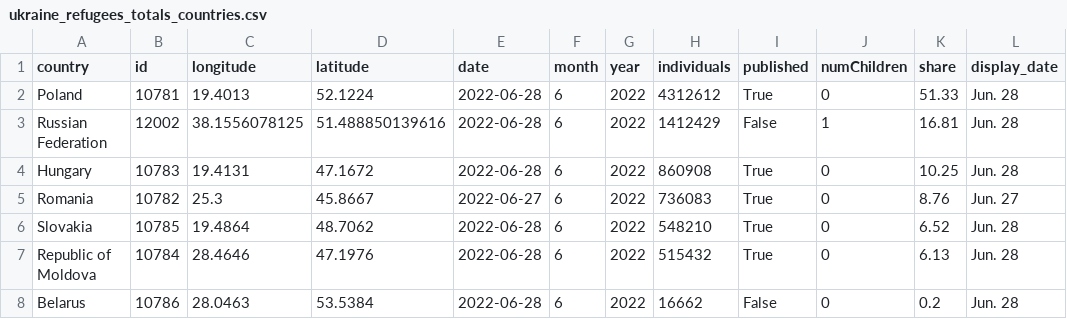
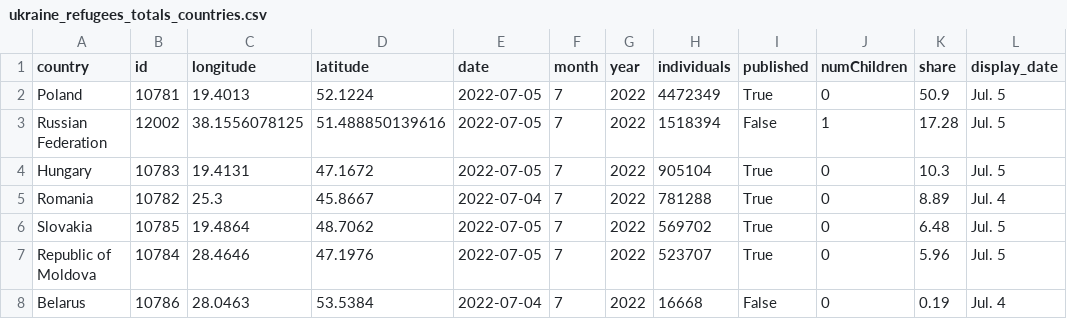
Before and after one commit to gridviz/ukraine-refugees, a CSV file: data/processed/ukraine_refugees_totals_countries.csv, drawn as a sheet.

```diff
--- a/data/processed/ukraine_refugees_totals_countries.csv
+++ b/data/processed/ukraine_refugees_totals_countries.csv
@@ -1,8 +1,8 @@
 country,id,longitude,latitude,date,month,year,individuals,published,numChildren,share,display_date
-Poland,10781,19.4013,52.1224,2022-06-28,6,2022,4312612,True,0,51.33,Jun. 28
-Russian Federation,12002,38.1556078125,51.488850139616,2022-06-28,6,2022,1412429,False,1,16.81,Jun. 28
-Hungary,10783,19.4131,47.1672,2022-06-28,6,2022,860908,True,0,10.25,Jun. 28
-Romania,10782,25.3,45.8667,2022-06-27,6,2022,736083,True,0,8.76,Jun. 27
-Slovakia,10785,19.4864,48.7062,2022-06-28,6,2022,548210,True,0,6.52,Jun. 28
-Republic of Moldova,10784,28.4646,47.1976,2022-06-28,6,2022,515432,True,0,6.13,Jun. 28
-Belarus,10786,28.0463,53.5384,2022-06-28,6,2022,16662,False,0,0.2,Jun. 28
+Poland,10781,19.4013,52.1224,2022-07-05,7,2022,4472349,True,0,50.9,Jul. 5
+Russian Federation,12002,38.1556078125,51.488850139616,2022-07-05,7,2022,1518394,False,1,17.28,Jul. 5
+Hungary,10783,19.4131,47.1672,2022-07-05,7,2022,905104,True,0,10.3,Jul. 5
+Romania,10782,25.3,45.8667,2022-07-04,7,2022,781288,True,0,8.89,Jul. 4
+Slovakia,10785,19.4864,48.7062,2022-07-05,7,2022,569702,True,0,6.48,Jul. 5
+Republic of Moldova,10784,28.4646,47.1976,2022-07-05,7,2022,523707,True,0,5.96,Jul. 5
+Belarus,10786,28.0463,53.5384,2022-07-04,7,2022,16668,False,0,0.19,Jul. 4
```
Also changed, not shown: data/processed/ukraine_refugees_totals_timeseries.csv.
